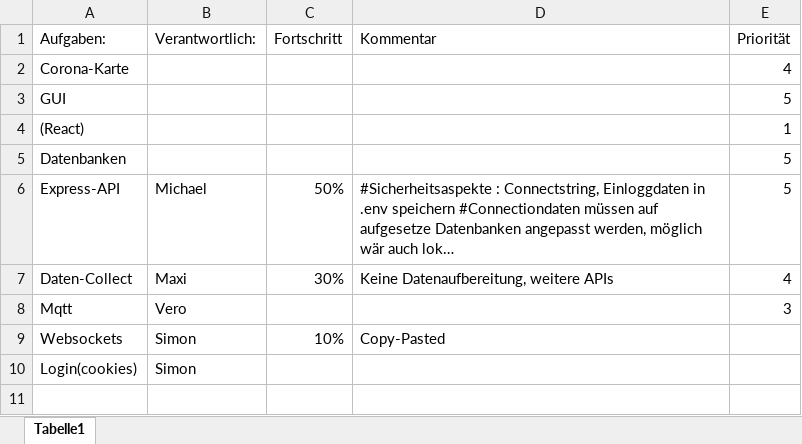
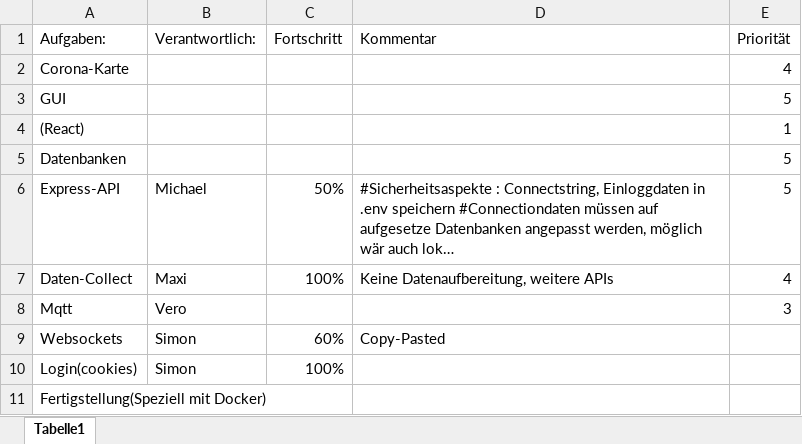
Before and after one commit to SimonRuttmann/CoronaWebApp, an Excel workbook: Aufgabenbereiche.xlsx, sheet Tabelle1, drawn as a sheet; long unchanged cells end in …; values as stored, in another font and other column widths than the file's, no borders; the diff names each change by its address in the sheet, - before the commit and + after, or states it on an @@ line.

Commit message:
updated Aufgabenbereiche

```diff
--- a/Aufgabenbereiche.xlsx (sheet Tabelle1)
+++ b/Aufgabenbereiche.xlsx (sheet Tabelle1)
-C7 (Fortschritt): 30%
+C7 (Fortschritt): 100%
-C9 (Fortschritt): 10%
+C9 (Fortschritt): 60%
-C10 (Fortschritt): (empty)
+C10 (Fortschritt): 100%
+row 11: Fertigstellung(Speziell mit Docker)
```
